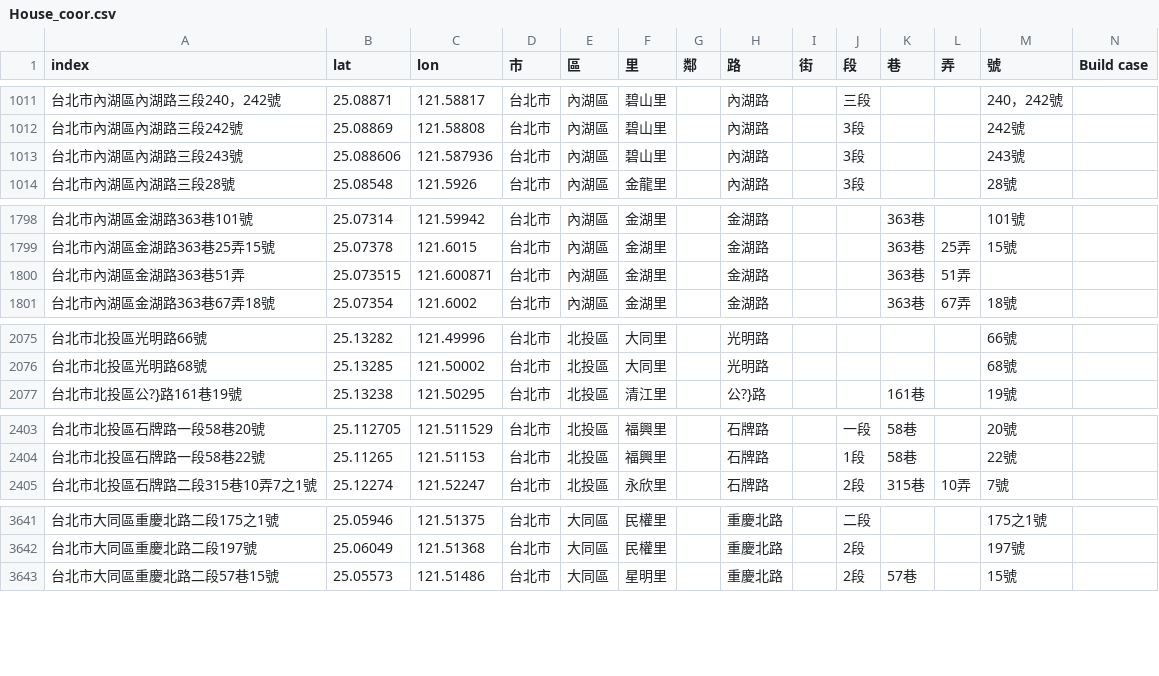
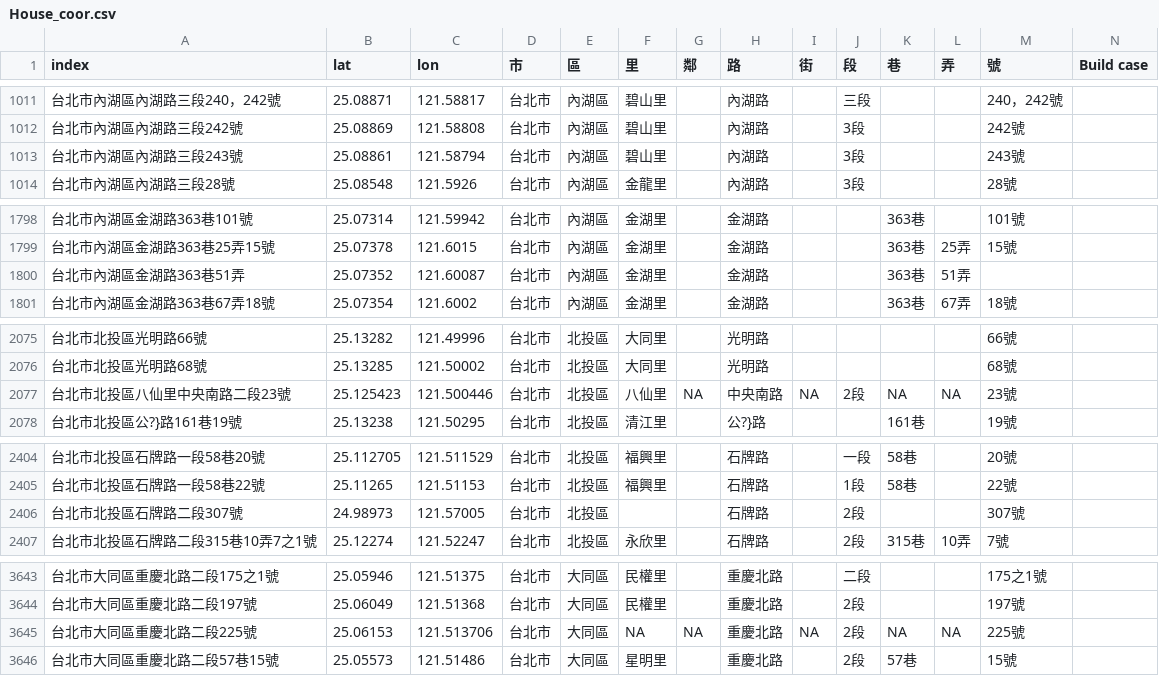
Before and after one commit to SSP6258/house_app, a CSV file: house_data/database/House_coor.csv, drawn as a sheet; only a part is shown, gaps mark what is left out; the diff covers the shown part only.

```diff
--- a/house_data/database/House_coor.csv
+++ b/house_data/database/House_coor.csv
@@ -1012,3 +1012,3 @@
 台北市內湖區內湖路三段242號,25.08869,121.58808,台北市,內湖區,碧山里,,內湖路,,3段,,,242號,
-台北市內湖區內湖路三段243號,25.088606,121.587936,台北市,內湖區,碧山里,,內湖路,,3段,,,243號,
+台北市內湖區內湖路三段243號,25.08861,121.58794,台北市,內湖區,碧山里,,內湖路,,3段,,,243號,
 台北市內湖區內湖路三段28號,25.08548,121.5926,台北市,內湖區,金龍里,,內湖路,,3段,,,28號,
@@ -1799,3 +1799,3 @@
 台北市內湖區金湖路363巷25弄15號,25.07378,121.6015,台北市,內湖區,金湖里,,金湖路,,,363巷,25弄,15號,
-台北市內湖區金湖路363巷51弄,25.073515,121.600871,台北市,內湖區,金湖里,,金湖路,,,363巷,51弄,,
+台北市內湖區金湖路363巷51弄,25.07352,121.60087,台北市,內湖區,金湖里,,金湖路,,,363巷,51弄,,
 台北市內湖區金湖路363巷67弄18號,25.07354,121.6002,台北市,內湖區,金湖里,,金湖路,,,363巷,67弄,18號,
@@ -2076,2 +2076,3 @@
 台北市北投區光明路68號,25.13285,121.50002,台北市,北投區,大同里,,光明路,,,,,68號,
+台北市北投區八仙里中央南路二段23號,25.125423,121.500446,台北市,北投區,八仙里,NA,中央南路,NA,2段,NA,NA,23號,
 台北市北投區公?}路161巷19號,25.13238,121.50295,台北市,北投區,清江里,,公?}路,,,161巷,,19號,
@@ -2404,2 +2405,3 @@
 台北市北投區石牌路一段58巷22號,25.11265,121.51153,台北市,北投區,福興里,,石牌路,,1段,58巷,,22號,
+台北市北投區石牌路二段307號,24.98973,121.57005,台北市,北投區,,,石牌路,,2段,,,307號,
 台北市北投區石牌路二段315巷10弄7之1號,25.12274,121.52247,台北市,北投區,永欣里,,石牌路,,2段,315巷,10弄,7號,
@@ -3642,2 +3644,3 @@
 台北市大同區重慶北路二段197號,25.06049,121.51368,台北市,大同區,民權里,,重慶北路,,2段,,,197號,
+台北市大同區重慶北路二段225號,25.06153,121.513706,台北市,大同區,NA,NA,重慶北路,NA,2段,NA,NA,225號,
 台北市大同區重慶北路二段57巷15號,25.05573,121.51486,台北市,大同區,星明里,,重慶北路,,2段,57巷,,15號,
```
Also changed, not shown: 20 edited cells elsewhere in this file, house_data/database/DIST_ave.csv, house_data/database/MRT_ave.csv, 1 other file.
